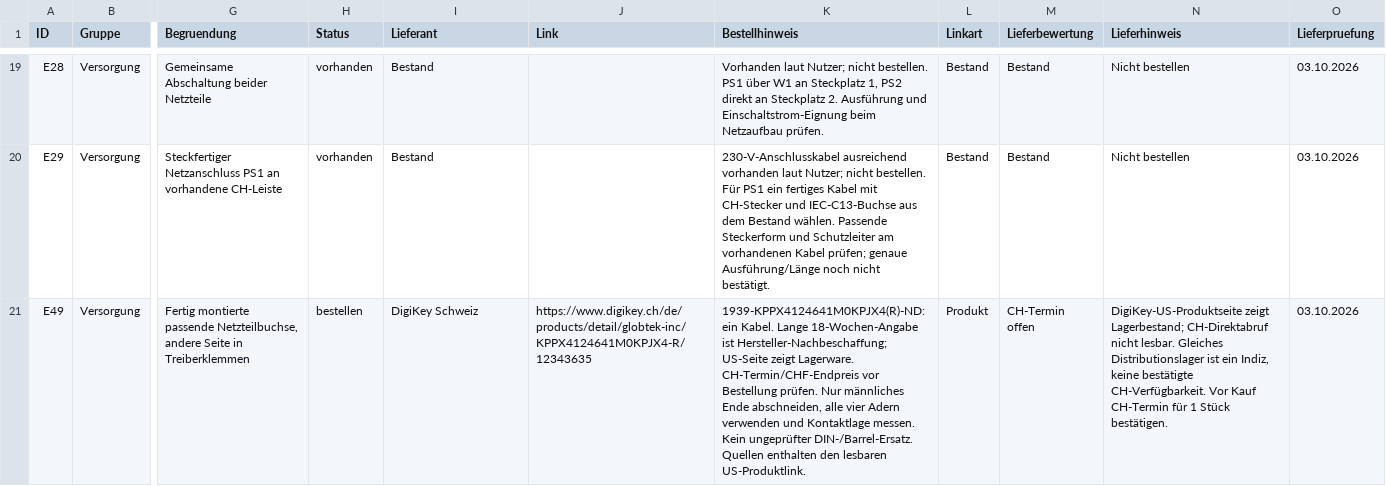
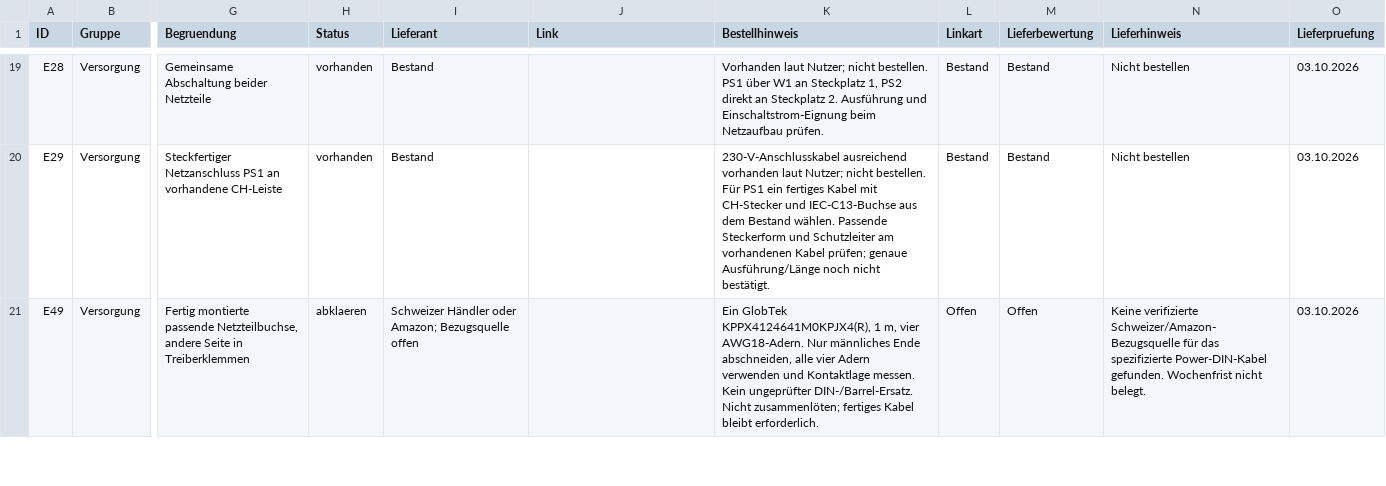
Before and after one commit to andregasser/halloween-spider-control, a CSV file: bom/teile.csv, drawn as a sheet; only a part is shown, gaps mark what is left out; the diff covers the shown part only; the diff names each change by its address in the sheet, - before the commit and + after, or states it on an @@ line.

Commit message:
Beschaffung auf Schweizer Händler und Amazon ausrichten

```diff
--- a/bom/teile.csv
+++ b/bom/teile.csv
-H21 (Status): bestellen
+H21 (Status): abklaeren
-I21 (Lieferant): DigiKey Schweiz
+I21 (Lieferant): Schweizer Händler oder Amazon; Bezugsquelle offen
-J21 (Link): https://www.digikey.ch/de/products/detail/globtek-inc/KPPX4124641M0KPJX4-R/12343635
+J21 (Link): (empty)
-K21 (Bestellhinweis): 1939-KPPX4124641M0KPJX4(R)-ND: ein Kabel. Lange 18-Wochen-Angabe ist Hersteller-Nachbeschaffung; US-Seite zeigt Lagerware. CH-Termin/CHF-Endpreis vor Bestellung prüfen. Nur männliches Ende abschneiden, alle vier Adern verwenden und Kontaktlage messen. Kein ungeprüfter DIN-/Barrel-Ersatz. Quellen enthalten den lesbaren US-Produktlink.
+K21 (Bestellhinweis): Ein GlobTek KPPX4124641M0KPJX4(R), 1 m, vier AWG18-Adern. Nur männliches Ende abschneiden, alle vier Adern verwenden und Kontaktlage messen. Kein ungeprüfter DIN-/Barrel-Ersatz. Nicht zusammenlöten; fertiges Kabel bleibt erforderlich.
-L21 (Linkart): Produkt
+L21 (Linkart): Offen
-M21 (Lieferbewertung): CH-Termin offen
+M21 (Lieferbewertung): Offen
-N21 (Lieferhinweis): DigiKey-US-Produktseite zeigt Lagerbestand; CH-Direktabruf nicht lesbar. Gleiches Distributionslager ist ein Indiz, keine bestätigte CH-Verfügbarkeit. Vor Kauf CH-Termin für 1 Stück bestätigen.
+N21 (Lieferhinweis): Keine verifizierte Schweizer/Amazon-Bezugsquelle für das spezifizierte Power-DIN-Kabel gefunden. Wochenfrist nicht belegt.
```
Also changed, not shown: 49 edited cells elsewhere in this file, 7 other files.
